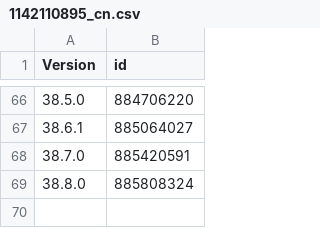
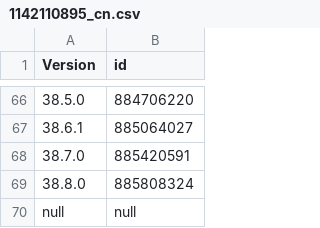
Before and after one commit to pastnm/cac_bark, a CSV file: Library/Record/com.nan.cac/1142110895_cn.csv, drawn as a sheet; only a part is shown, gaps mark what is left out; the diff names each change by its address in the sheet, - before the commit and + after, or states it on an @@ line.

```diff
--- a/Library/Record/com.nan.cac/1142110895_cn.csv
+++ b/Library/Record/com.nan.cac/1142110895_cn.csv
+row 70: null | null
```
Also changed, not shown: Library/Record/com.nan.cac/1261944766_cn.csv, Library/Record/com.nan.cac/1403753865_cn.csv, 25 other files.
